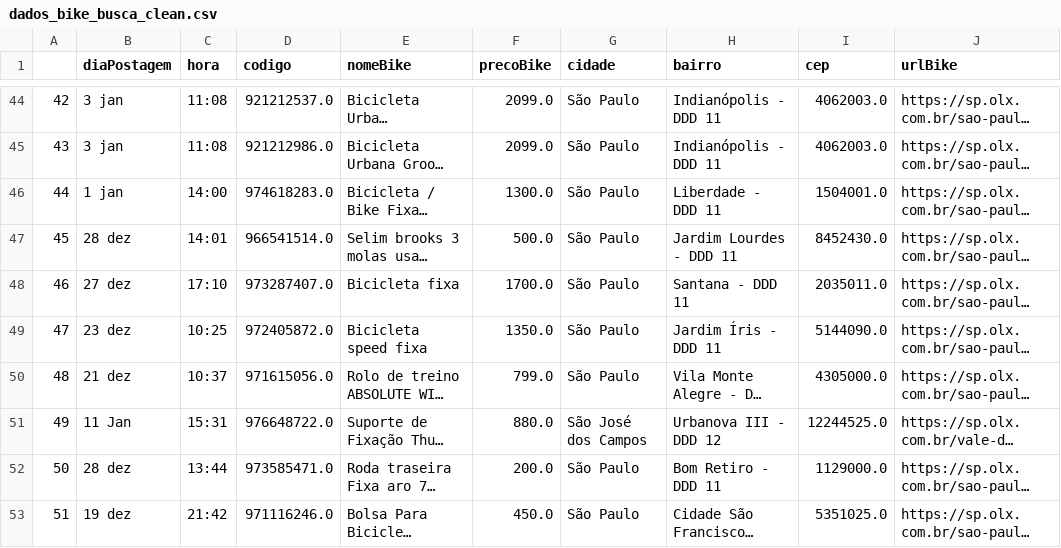
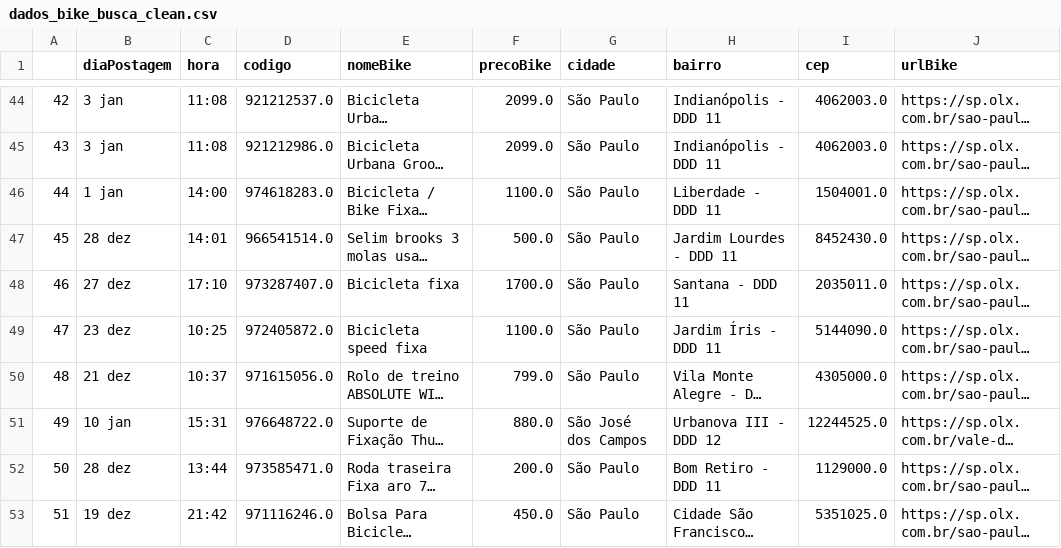
Before and after one commit to cmpaulo/webScrap, a CSV file: dados_bike_busca_clean.csv, drawn as a sheet; only a part is shown, gaps mark what is left out; long unchanged cells end in …; the diff covers the shown part only; the diff names each change by its address in the sheet, - before the commit and + after, or states it on an @@ line.

```diff
--- a/dados_bike_busca_clean.csv
+++ b/dados_bike_busca_clean.csv
-F46 (precoBike): 1300.0
+F46 (precoBike): 1100.0
-F49 (precoBike): 1350.0
+F49 (precoBike): 1100.0
-B51 (diaPostagem): 11 Jan
+B51 (diaPostagem): 10 jan
```
Also changed, not shown: 23 edited cells elsewhere in this file, dados_bike_busca.csv, 3 other files.
